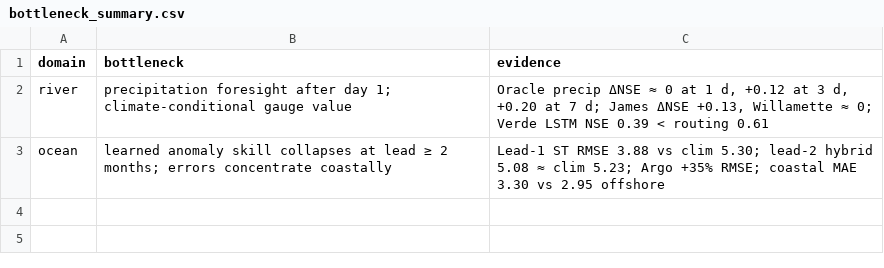
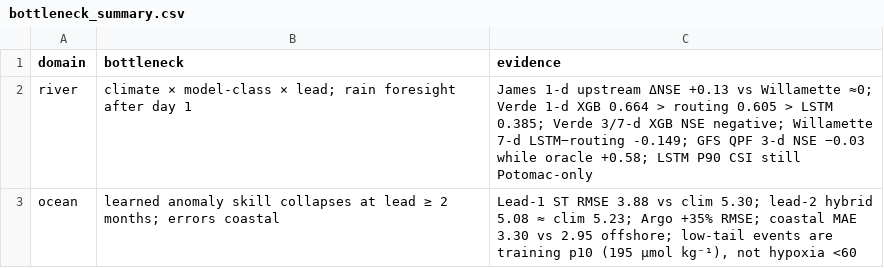
Before and after one commit to Az0998/forecast-information-value, a CSV file: results/tables/bottleneck_summary.csv, drawn as a sheet.

```diff
--- a/results/tables/bottleneck_summary.csv
+++ b/results/tables/bottleneck_summary.csv
@@ -1,3 +1,3 @@
 domain,bottleneck,evidence
-river,precipitation foresight after day 1; climate-conditional gauge value,"Oracle precip ΔNSE ≈ 0 at 1 d, +0.12 at 3 d, +0.20 at 7 d; James ΔNSE +0.13, Willamette ≈ 0; Verde LSTM NSE 0.39 < routing 0.61"
-ocean,learned anomaly skill collapses at lead ≥ 2 months; errors concentrate coastally,Lead-1 ST RMSE 3.88 vs clim 5.30; lead-2 hybrid 5.08 ≈ clim 5.23; Argo +35% RMSE; coastal MAE 3.30 vs 2.95 offshore
+river,climate × model-class × lead; rain foresight after day 1,James 1-d upstream ΔNSE +0.13 vs Willamette ≈0; Verde 1-d XGB 0.664 > routing 0.605 > LSTM 0.385; Verde 3/7-d XGB NSE negative; Willamette 7-d LSTM−routing -0.149; GFS QPF 3-d NSE −0.03 while oracle +0.58; LSTM P90 CSI still Potomac-only
+ocean,learned anomaly skill collapses at lead ≥ 2 months; errors coastal,"Lead-1 ST RMSE 3.88 vs clim 5.30; lead-2 hybrid 5.08 ≈ clim 5.23; Argo +35% RMSE; coastal MAE 3.30 vs 2.95 offshore; low-tail events are training p10 (195 µmol kg⁻¹), not hypoxia <60"
```
Also changed, not shown: results/tables/ocean_multilead_skill.csv, results/tables/river_1d_information_value.csv, 40 other files.
